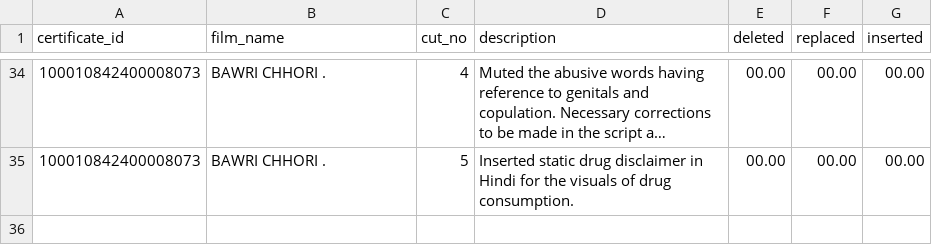
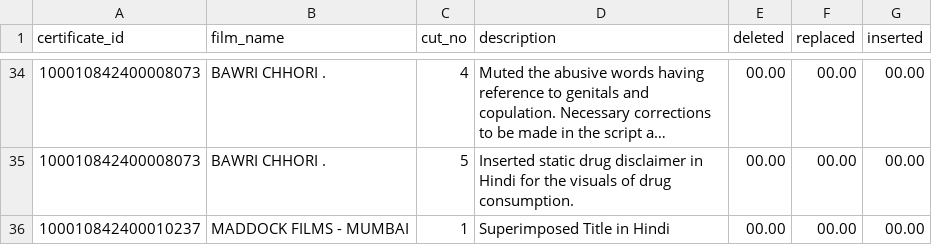
Before and after one commit to diagram-chasing/censor-board-cuts, a CSV file: data/raw/modifications.csv (was output/modifications_2.csv), drawn as a sheet; only a part is shown, gaps mark what is left out; long unchanged cells end in …; the diff names each change by its address in the sheet, - before the commit and + after, or states it on an @@ line.

```diff
--- a/output/modifications_2.csv
+++ b/data/raw/modifications.csv
+row 36: 100010842400010237 | MADDOCK FILMS - MUMBAI | 1 | Superimposed Title in Hindi | 00.00 | 00.00 | 00.00
```
Also changed, not shown: data/raw/metadata.csv, 4 other files.
